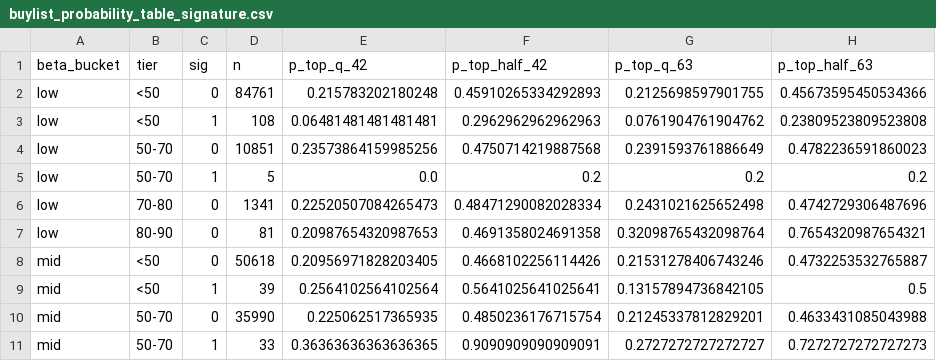
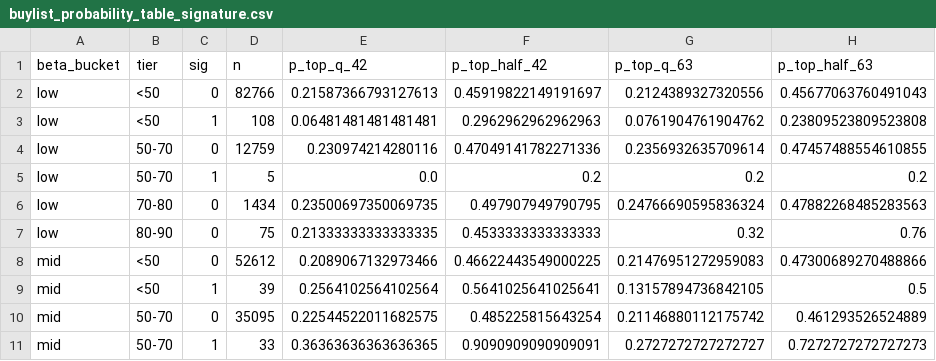
Before and after one commit to kbw468/yfinance, a CSV file: pvv_score/results/buylist_probability_table_signature.csv, drawn as a sheet; only a part is shown; the diff covers the shown part only.

```diff
--- a/pvv_score/results/buylist_probability_table_signature.csv
+++ b/pvv_score/results/buylist_probability_table_signature.csv
@@ -1,11 +1,11 @@
 beta_bucket,tier,sig,n,p_top_q_42,p_top_half_42,p_top_q_63,p_top_half_63
-low,<50,0,84761,0.215783202180248,0.45910265334292893,0.2125698597901755,0.45673595450534366
+low,<50,0,82766,0.21587366793127613,0.45919822149191697,0.2124389327320556,0.45677063760491043
 low,<50,1,108,0.06481481481481481,0.2962962962962963,0.0761904761904762,0.23809523809523808
-low,50-70,0,10851,0.23573864159985256,0.4750714219887568,0.2391593761886649,0.4782236591860023
+low,50-70,0,12759,0.230974214280116,0.47049141782271336,0.2356932635709614,0.47457488554610855
 low,50-70,1,5,0.0,0.2,0.2,0.2
-low,70-80,0,1341,0.22520507084265473,0.48471290082028334,0.2431021625652498,0.4742729306487696
-low,80-90,0,81,0.20987654320987653,0.4691358024691358,0.32098765432098764,0.7654320987654321
-mid,<50,0,50618,0.20956971828203405,0.4668102256114426,0.21531278406743246,0.4732253532765887
+low,70-80,0,1434,0.23500697350069735,0.497907949790795,0.24766690595836324,0.47882268485283563
+low,80-90,0,75,0.21333333333333335,0.4533333333333333,0.32,0.76
+mid,<50,0,52612,0.2089067132973466,0.46622443549000225,0.21476951272959083,0.47300689270488866
 mid,<50,1,39,0.2564102564102564,0.5641025641025641,0.13157894736842105,0.5
-mid,50-70,0,35990,0.225062517365935,0.4850236176715754,0.21245337812829201,0.4633431085043988
+mid,50-70,0,35095,0.22544522011682575,0.485225815643254,0.21146880112175742,0.461293526524889
 mid,50-70,1,33,0.36363636363636365,0.9090909090909091,0.2727272727272727,0.7272727272727273
```
Also changed, not shown: 1 removed row and 50 edited cells elsewhere in this file, pvv_score/results/THE_LIST.csv, pvv_score/results/buylist.csv, 12 other files.
